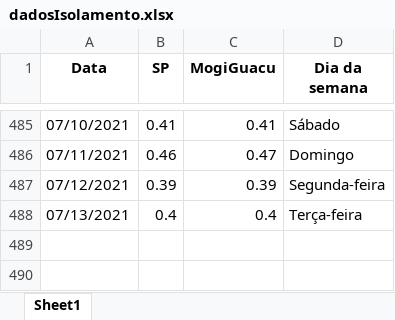
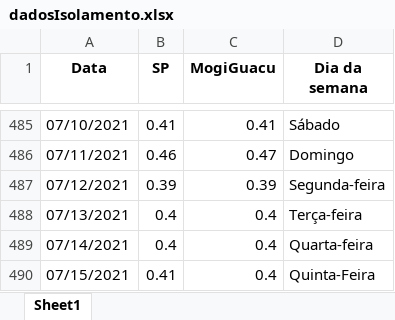
Before and after one commit to MogiOpenData/dados_gerais_covid_vacinacao, an Excel workbook: dadosIsolamento.xlsx, sheet Sheet1, drawn as a sheet; only a part is shown, gaps mark what is left out; values as stored, in another font and other column widths than the file's, no borders; the diff names each change by its address in the sheet, - before the commit and + after, or states it on an @@ line.

```diff
--- a/dadosIsolamento.xlsx (sheet Sheet1)
+++ b/dadosIsolamento.xlsx (sheet Sheet1)
+row 489: 07/14/2021 | 0.4 | 0.4 | Quarta-feira
+row 490: 07/15/2021 | 0.41 | 0.4 | Quinta-Feira
```
Also changed, not shown: dadosCovid19.xlsx, 2 other files.
